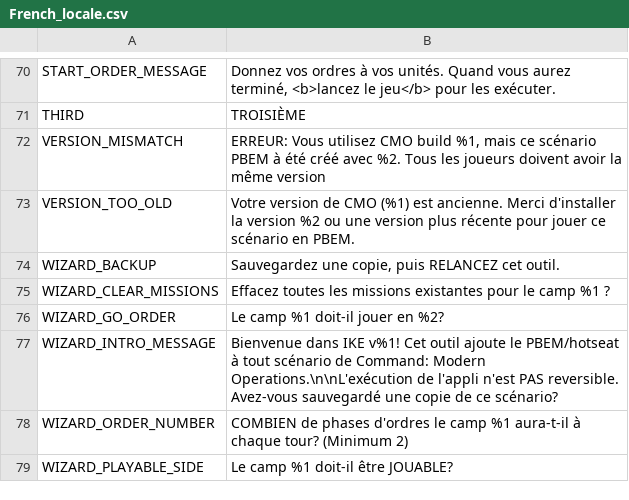
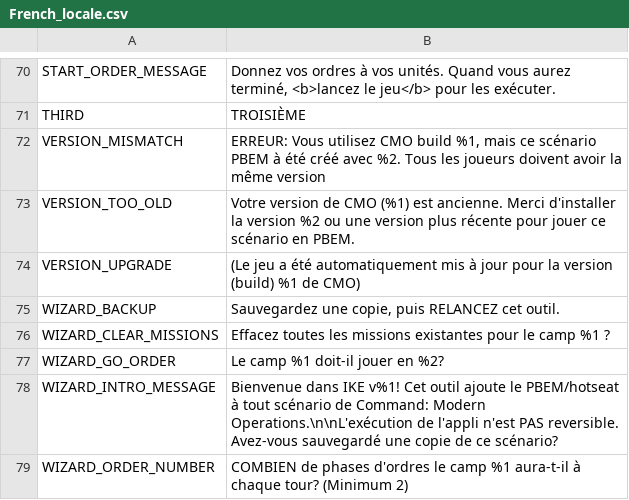
Before and after one commit to musurca/IKE, a CSV file: locale/French_locale.csv, drawn as a sheet; only a part is shown, gaps mark what is left out; the shorter side is filled out with more unchanged rows.

Commit message:
explicit msg if build is updated

```diff
--- a/locale/French_locale.csv
+++ b/locale/French_locale.csv
@@ -73,2 +73,3 @@ VERSION_MISMATCH|ERREUR: Vous utilisez CMO build %1, mais ce scénario PBEM à
 VERSION_TOO_OLD|Votre version de CMO (%1) est ancienne. Merci d'installer la version %2 ou une version plus récente pour jouer ce scénario en PBEM.
+VERSION_UPGRADE|(Le jeu a été automatiquement mis à jour pour la version (build) %1 de CMO)
 WIZARD_BACKUP|Sauvegardez une copie, puis RELANCEZ cet outil.
```
Also changed, not shown: locale/English_locale.csv, 4 other files.
